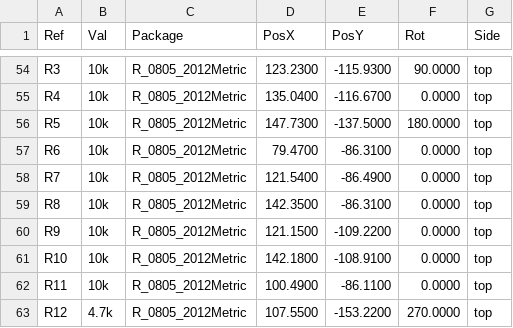
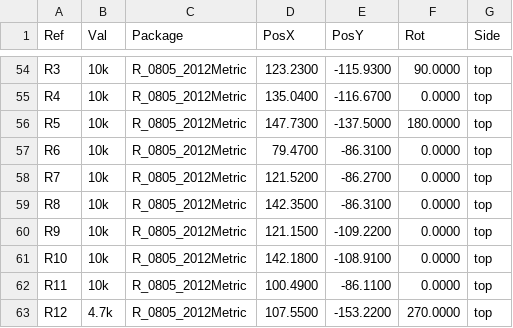
Before and after one commit to opulo-inc/lumenpnp, a CSV file: pnp/pcb/mobo/export/gerbers/mobo-top_pos.csv, drawn as a sheet; only a part is shown, gaps mark what is left out.

```diff
--- a/pnp/pcb/mobo/export/gerbers/mobo-top_pos.csv
+++ b/pnp/pcb/mobo/export/gerbers/mobo-top_pos.csv
@@ -57,3 +57,3 @@ Ref,Val,Package,PosX,PosY,Rot,Side
 "R6","10k","R_0805_2012Metric",79.4700,-86.3100,0.0000,top
-"R7","10k","R_0805_2012Metric",121.5400,-86.4900,0.0000,top
+"R7","10k","R_0805_2012Metric",121.5200,-86.2700,0.0000,top
 "R8","10k","R_0805_2012Metric",142.3500,-86.3100,0.0000,top
```
Also changed, not shown: pnp/pcb/mobo/export/mobo_cpl_jlc.csv, pnp/pcb/mobo/export/mobo_cpl_jlc_conn.csv, 36 other files.
